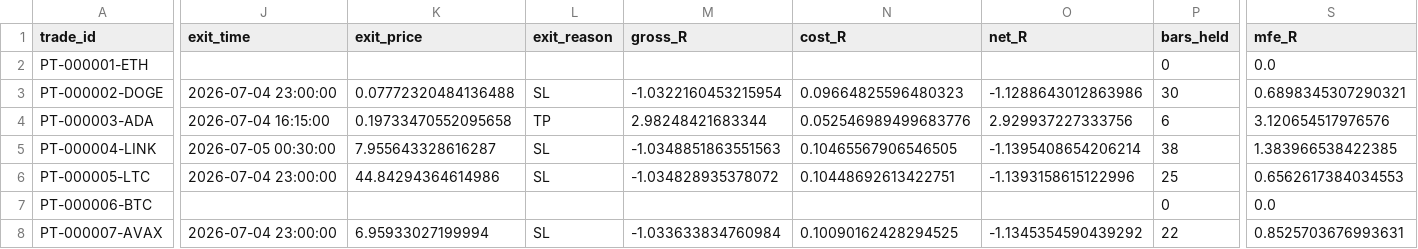
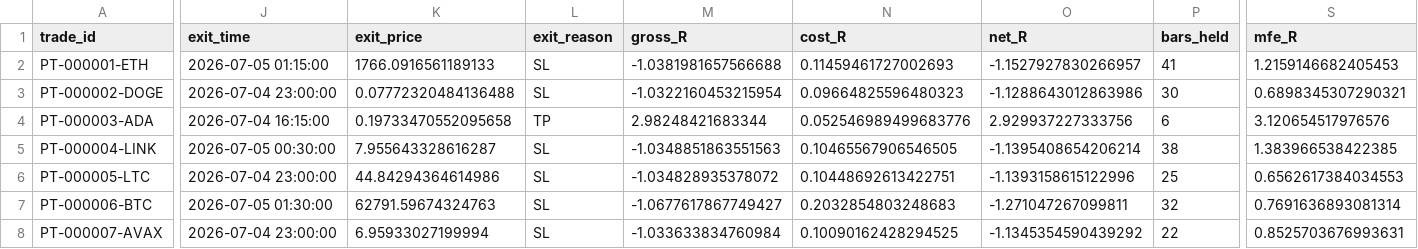
Before and after one commit to BziizB/biAN, a CSV file: paper_trading/paper_trades.csv, drawn as a sheet; only a part is shown, gaps mark what is left out; the diff covers the shown part only; the diff names each change by its address in the sheet, - before the commit and + after, or states it on an @@ line.

```diff
--- a/paper_trading/paper_trades.csv
+++ b/paper_trading/paper_trades.csv
-J2 (exit_time): (empty)
+J2 (exit_time): 2026-07-05 01:15:00
-K2 (exit_price): (empty)
+K2 (exit_price): 1766.0916561189133
-L2 (exit_reason): (empty)
+L2 (exit_reason): SL
-M2 (gross_R): (empty)
+M2 (gross_R): -1.0381981657566688
-N2 (cost_R): (empty)
+N2 (cost_R): 0.11459461727002693
-O2 (net_R): (empty)
+O2 (net_R): -1.1527927830266957
-P2 (bars_held): 0
+P2 (bars_held): 41
-S2 (mfe_R): 0.0
+S2 (mfe_R): 1.2159146682405453
-J7 (exit_time): (empty)
+J7 (exit_time): 2026-07-05 01:30:00
-K7 (exit_price): (empty)
+K7 (exit_price): 62791.59674324763
-L7 (exit_reason): (empty)
+L7 (exit_reason): SL
-M7 (gross_R): (empty)
+M7 (gross_R): -1.0677617867749427
-N7 (cost_R): (empty)
+N7 (cost_R): 0.2032854803248683
-O7 (net_R): (empty)
+O7 (net_R): -1.271047267099811
-P7 (bars_held): 0
+P7 (bars_held): 32
-S7 (mfe_R): 0.0
+S7 (mfe_R): 0.7691636893081314
```
Also changed, not shown: 4 edited cells elsewhere in this file, 2 other files.
